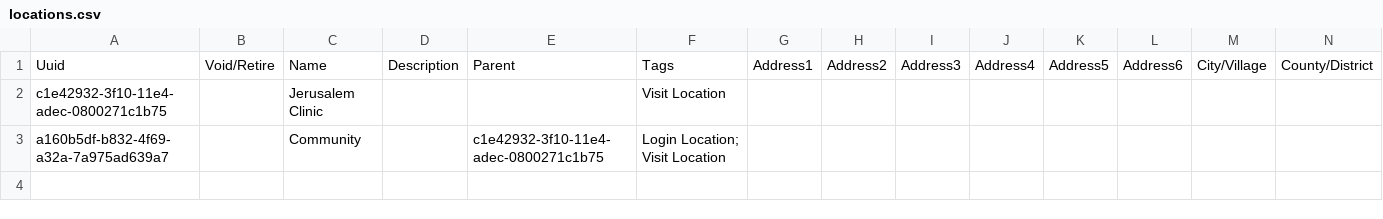
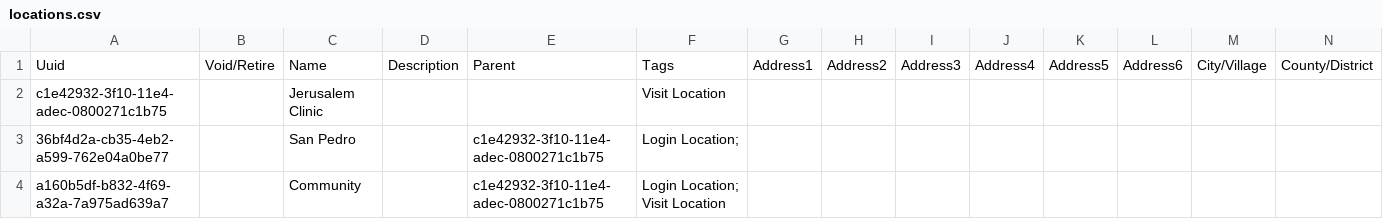
Before and after one commit to globalhealthcoalition/openmrs-config-ghc, a CSV file: configuration/locations/locations.csv, drawn as a sheet; only a part is shown; rows hold the shown columns only; the diff names each change by its address in the sheet, - before the commit and + after, or states it on an @@ line.

Commit message:
GHC-42: Adding San Pedro location

```diff
--- a/configuration/locations/locations.csv
+++ b/configuration/locations/locations.csv
+row 3: 36bf4d2a-cb35-4eb2-a599-762e04a0be77 |  | San Pedro |  | c1e42932-3f10-11e4-adec-0800271c1b75 | Login Location;
```
